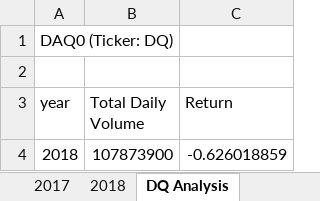
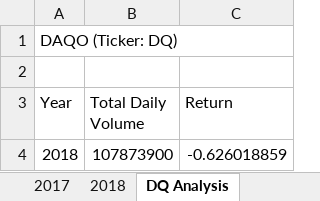
Before and after one commit to copadoc/Stock-Analysis, an Excel workbook: submission/green_stocks (1).xlsm, sheet DQ Analysis, drawn as a sheet; values as stored, in another font and other column widths than the file's, no borders; charts and pictures not drawn; the diff names each change by its address in the sheet, - before the commit and + after, or states it on an @@ line.

```diff
--- a/submission/green_stocks (1).xlsm (sheet DQ Analysis)
+++ b/submission/green_stocks (1).xlsm (sheet DQ Analysis)
-A1 (Year): DAQ0 (Ticker: DQ)
+A1 (Year): DAQO (Ticker: DQ)
-A3: year
+A3: Year
```
Also changed, not shown: sheet All Stocks Analysis, sheet 2017, sheet 2018, charts or pictures.
